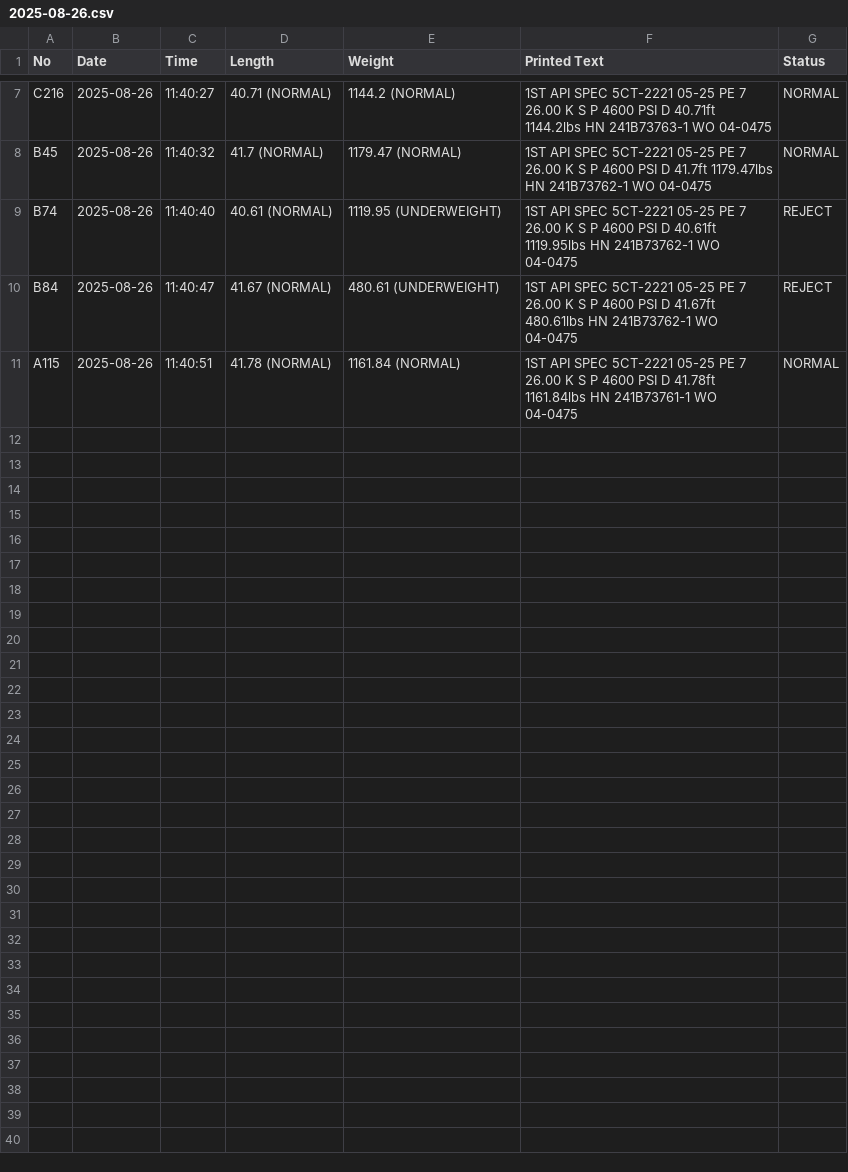
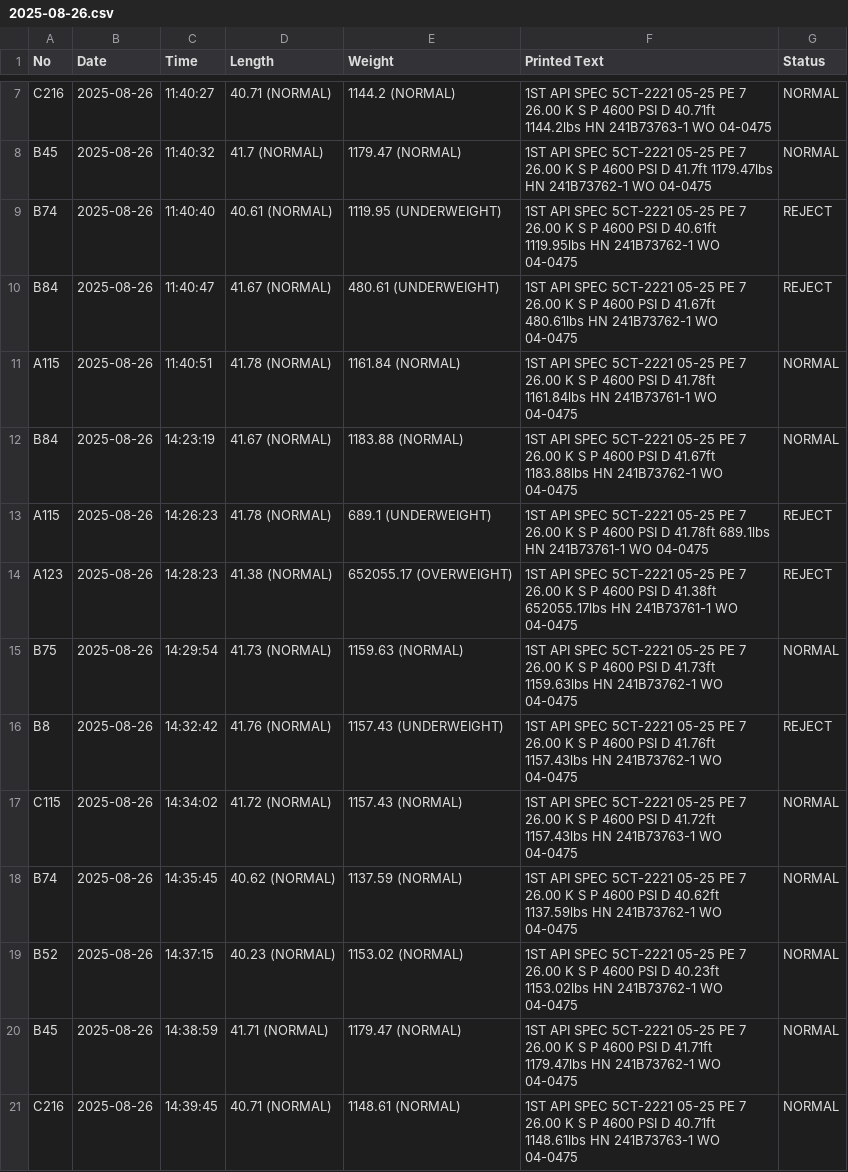
Before and after one commit to harishfaqot/Artas-Printing, a CSV file: GUI/logs/2025-08-26.csv, drawn as a sheet; only a part is shown, gaps mark what is left out; the diff names each change by its address in the sheet, - before the commit and + after, or states it on an @@ line.

```diff
--- a/GUI/logs/2025-08-26.csv
+++ b/GUI/logs/2025-08-26.csv
+row 12: B84 | 2025-08-26 | 14:23:19 | 41.67 (NORMAL) | 1183.88 (NORMAL) | 1ST API SPEC 5CT-2221 05-25 PE 7 26.00 K S P 4600 PSI D 41.67ft 1183.88lbs HN 241B73762-1 WO 04-0475 | NORMAL
+row 13: A115 | 2025-08-26 | 14:26:23 | 41.78 (NORMAL) | 689.1 (UNDERWEIGHT) | 1ST API SPEC 5CT-2221 05-25 PE 7 26.00 K S P 4600 PSI D 41.78ft 689.1lbs HN 241B73761-1 WO 04-0475 | REJECT
+row 14: A123 | 2025-08-26 | 14:28:23 | 41.38 (NORMAL) | 652055.17 (OVERWEIGHT) | 1ST API SPEC 5CT-2221 05-25 PE 7 26.00 K S P 4600 PSI D 41.38ft 652055.17lbs HN 241B73761-1 WO 04-0475 | REJECT
+row 15: B75 | 2025-08-26 | 14:29:54 | 41.73 (NORMAL) | 1159.63 (NORMAL) | 1ST API SPEC 5CT-2221 05-25 PE 7 26.00 K S P 4600 PSI D 41.73ft 1159.63lbs HN 241B73762-1 WO 04-0475 | NORMAL
+row 16: B8 | 2025-08-26 | 14:32:42 | 41.76 (NORMAL) | 1157.43 (UNDERWEIGHT) | 1ST API SPEC 5CT-2221 05-25 PE 7 26.00 K S P 4600 PSI D 41.76ft 1157.43lbs HN 241B73762-1 WO 04-0475 | REJECT
+row 17: C115 | 2025-08-26 | 14:34:02 | 41.72 (NORMAL) | 1157.43 (NORMAL) | 1ST API SPEC 5CT-2221 05-25 PE 7 26.00 K S P 4600 PSI D 41.72ft 1157.43lbs HN 241B73763-1 WO 04-0475 | NORMAL
+row 18: B74 | 2025-08-26 | 14:35:45 | 40.62 (NORMAL) | 1137.59 (NORMAL) | 1ST API SPEC 5CT-2221 05-25 PE 7 26.00 K S P 4600 PSI D 40.62ft 1137.59lbs HN 241B73762-1 WO 04-0475 | NORMAL
+row 19: B52 | 2025-08-26 | 14:37:15 | 40.23 (NORMAL) | 1153.02 (NORMAL) | 1ST API SPEC 5CT-2221 05-25 PE 7 26.00 K S P 4600 PSI D 40.23ft 1153.02lbs HN 241B73762-1 WO 04-0475 | NORMAL
+row 20: B45 | 2025-08-26 | 14:38:59 | 41.71 (NORMAL) | 1179.47 (NORMAL) | 1ST API SPEC 5CT-2221 05-25 PE 7 26.00 K S P 4600 PSI D 41.71ft 1179.47lbs HN 241B73762-1 WO 04-0475 | NORMAL
+row 21: C216 | 2025-08-26 | 14:39:45 | 40.71 (NORMAL) | 1148.61 (NORMAL) | 1ST API SPEC 5CT-2221 05-25 PE 7 26.00 K S P 4600 PSI D 40.71ft 1148.61lbs HN 241B73763-1 WO 04-0475 | NORMAL
```
Also changed, not shown: 4 other files.
